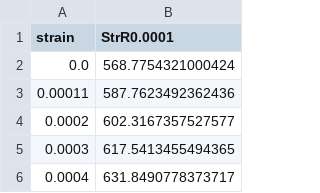
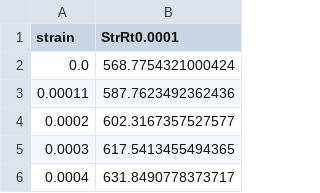
Before and after one commit to meiannnnn/coe-final-project, a CSV file: strain_rate_calibration/Tmp233.15_RD.csv, drawn as a sheet; only a part is shown.

```diff
--- a/strain_rate_calibration/Tmp233.15_RD.csv
+++ b/strain_rate_calibration/Tmp233.15_RD.csv
@@ -1,2 +1,2 @@
-strain,StrR0.0001
+strain,StrRt0.0001
 0.0,568.7754321000424
```
Also changed, not shown: strain_rate_calibration/Tmp373.15_RD.csv, strain_rate_calibration/Tmp473.15_RD.csv, 6 other files.
